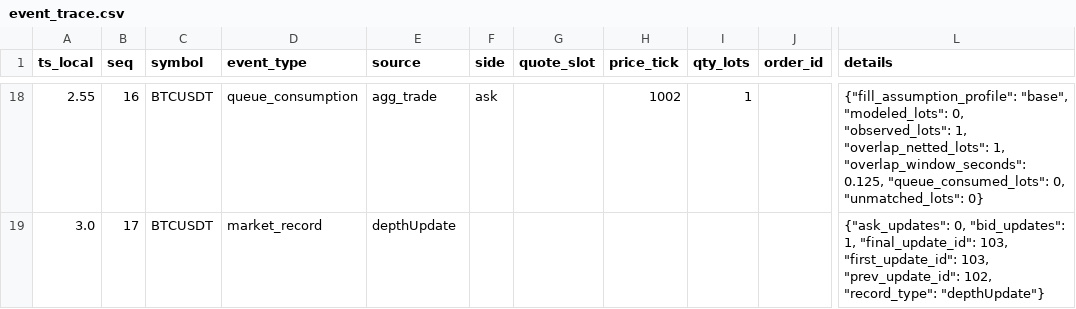
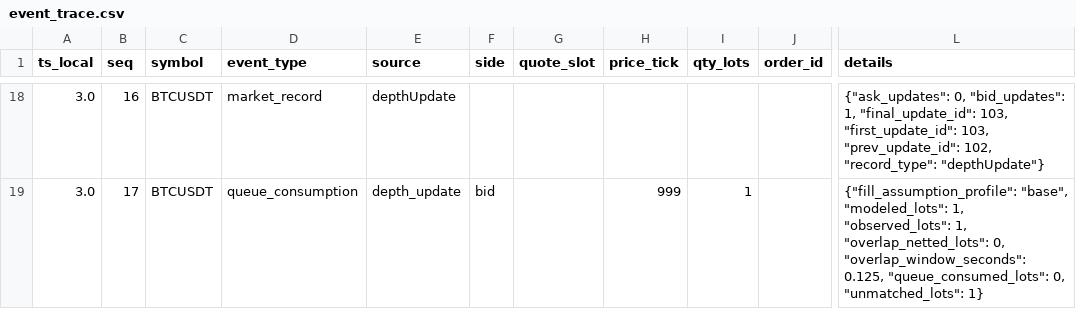
Before and after one commit to gobrienHFT/lob_sim, a CSV file: docs/sample_outputs/futures_stress_case/event_trace.csv, drawn as a sheet; only a part is shown, gaps mark what is left out; the diff covers the shown part only; the diff names each change by its address in the sheet, - before the commit and + after, or states it on an @@ line.

```diff
--- a/docs/sample_outputs/futures_stress_case/event_trace.csv
+++ b/docs/sample_outputs/futures_stress_case/event_trace.csv
-A18 (ts_local): 2.55
+A18 (ts_local): 3.0
-D18 (event_type): queue_consumption
+D18 (event_type): market_record
-E18 (source): agg_trade
+E18 (source): depthUpdate
-F18 (side): ask
+F18 (side): (empty)
-H18 (price_tick): 1002
+H18 (price_tick): (empty)
-I18 (qty_lots): 1
+I18 (qty_lots): (empty)
-L18 (details): {"fill_assumption_profile": "base", "modeled_lots": 0, "observed_lots": 1, "overlap_netted_lots": 1, "overlap_window_seconds": 0.125, "queue_consumed_lots": 0, "unmatched_lots": 0}
+L18 (details): {"ask_updates": 0, "bid_updates": 1, "final_update_id": 103, "first_update_id": 103, "prev_update_id": 102, "record_type": "depthUpdate"}
-D19 (event_type): market_record
+D19 (event_type): queue_consumption
-E19 (source): depthUpdate
+E19 (source): depth_update
-F19 (side): (empty)
+F19 (side): bid
-H19 (price_tick): (empty)
+H19 (price_tick): 999
-I19 (qty_lots): (empty)
+I19 (qty_lots): 1
-L19 (details): {"ask_updates": 0, "bid_updates": 1, "final_update_id": 103, "first_update_id": 103, "prev_update_id": 102, "record_type": "depthUpdate"}
+L19 (details): {"fill_assumption_profile": "base", "modeled_lots": 1, "observed_lots": 1, "overlap_netted_lots": 0, "overlap_window_seconds": 0.125, "queue_consumed_lots": 0, "unmatched_lots": 1}
```
Also changed, not shown: 1 added row, 7 removed rows and 87 edited cells elsewhere in this file, docs/sample_outputs/futures_stress_case/summary.csv, docs/sample_outputs/futures_stress_case/trades.csv, 10 other files.
